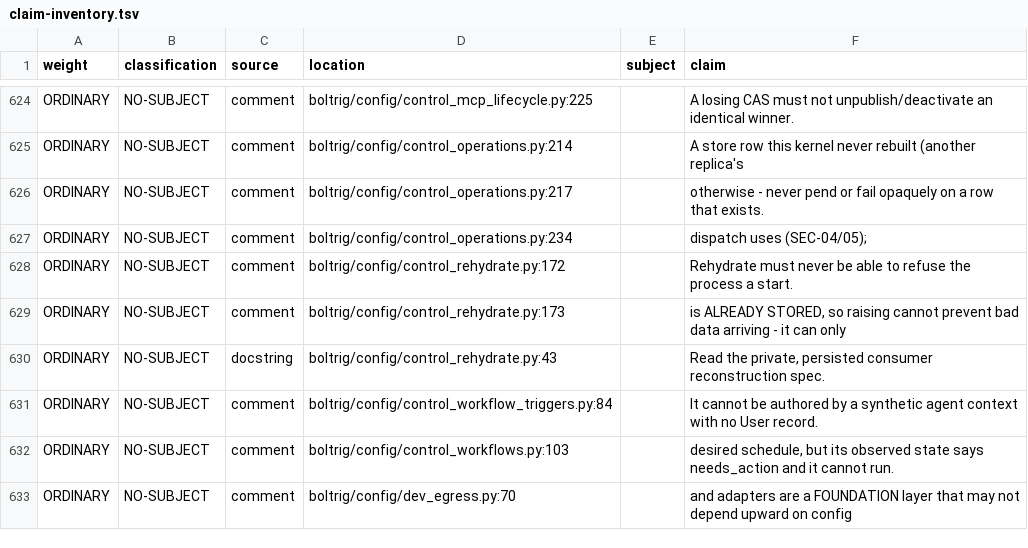
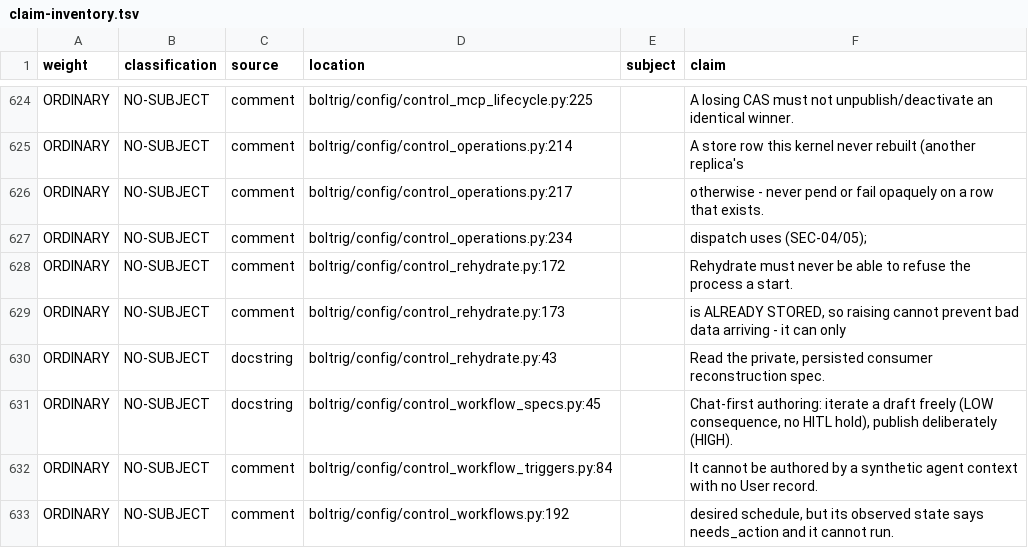
Before and after one commit to wlilley93/boltrig, a TSV file: docs/claim-inventory.tsv, drawn as a sheet; only a part is shown, gaps mark what is left out; the shorter side is filled out with more unchanged rows; the diff covers the shown part only.

```diff
--- a/docs/claim-inventory.tsv
+++ b/docs/claim-inventory.tsv
@@ -630,3 +630,4 @@ ORDINARY	NO-SUBJECT	comment	boltrig/config/control_rehydrate.py:173		is ALREADY
 ORDINARY	NO-SUBJECT	docstring	boltrig/config/control_rehydrate.py:43		Read the private, persisted consumer reconstruction spec.
+ORDINARY	NO-SUBJECT	docstring	boltrig/config/control_workflow_specs.py:45		Chat-first authoring: iterate a draft freely (LOW consequence, no HITL hold), publish deliberately (HIGH).
 ORDINARY	NO-SUBJECT	comment	boltrig/config/control_workflow_triggers.py:84		It cannot be authored by a synthetic agent context with no User record.
-ORDINARY	NO-SUBJECT	comment	boltrig/config/control_workflows.py:103		desired schedule, but its observed state says needs_action and it cannot run.
+ORDINARY	NO-SUBJECT	comment	boltrig/config/control_workflows.py:192		desired schedule, but its observed state says needs_action and it cannot run.
```
Also changed, not shown: 6 added rows, 1 removed row and 4 edited cells elsewhere in this file, 5 other files.
